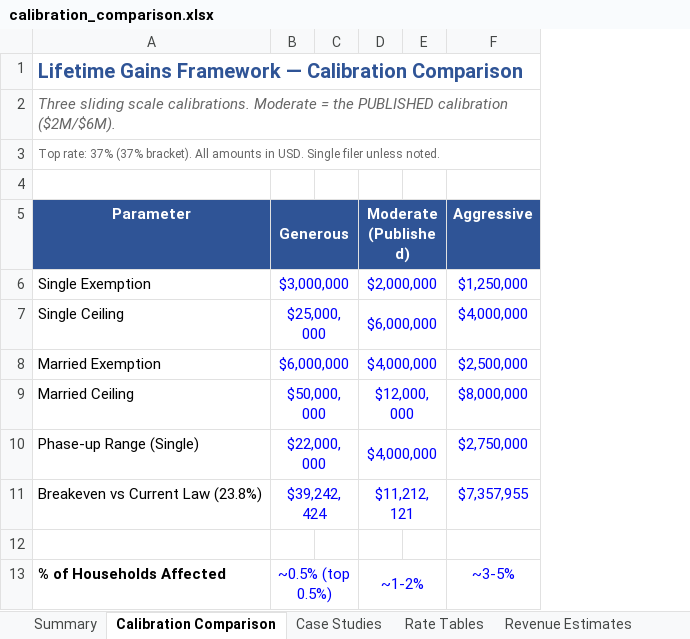
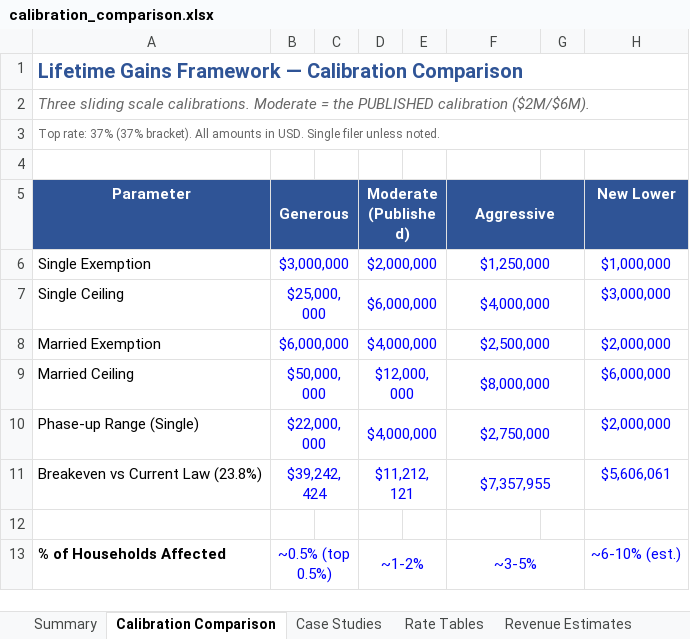
Before and after one commit to mattsly/fair-and-simple-tax-act, an Excel workbook: internal/analysis/calibration_comparison.xlsx, sheet Calibration Comparison, drawn as a sheet; values as stored, in another font and other column widths than the file's, no borders; the diff names each change by its address in the sheet, - before the commit and + after, or states it on an @@ line.

```diff
--- a/internal/analysis/calibration_comparison.xlsx (sheet Calibration Comparison)
+++ b/internal/analysis/calibration_comparison.xlsx (sheet Calibration Comparison)
+column G, empty
+column H (New Lower), rows 6-13: $1,000,000 | $3,000,000 | $2,000,000 | $6,000,000 | $2,000,000 | $5,606,061 |  | ~6-10% (est.)
+F5:G5 merged
+F6:G6 merged
+F7:G7 merged
+F8:G8 merged
+F9:G9 merged
+F10:G10 merged
+F11:G11 merged
+F13:G13 merged
```
Also changed, not shown: sheet Revenue Estimates, sheet Rate Tables, sheet Case Studies, sheet Essay Table (Jul 2026), sheet Summary, 6 other files.
